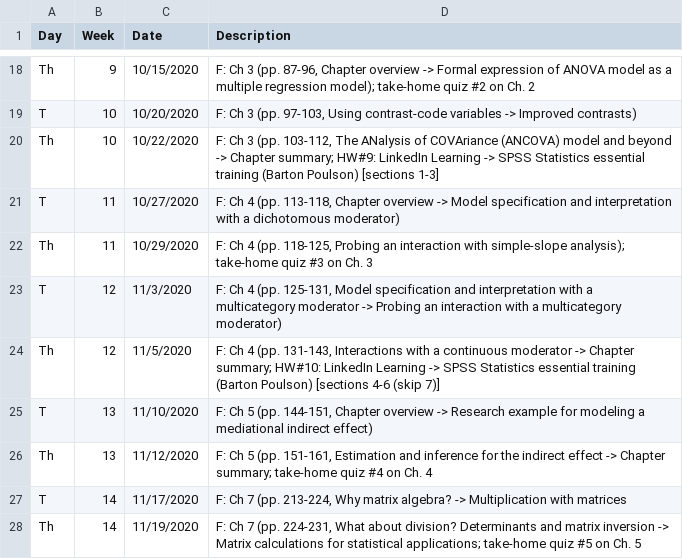
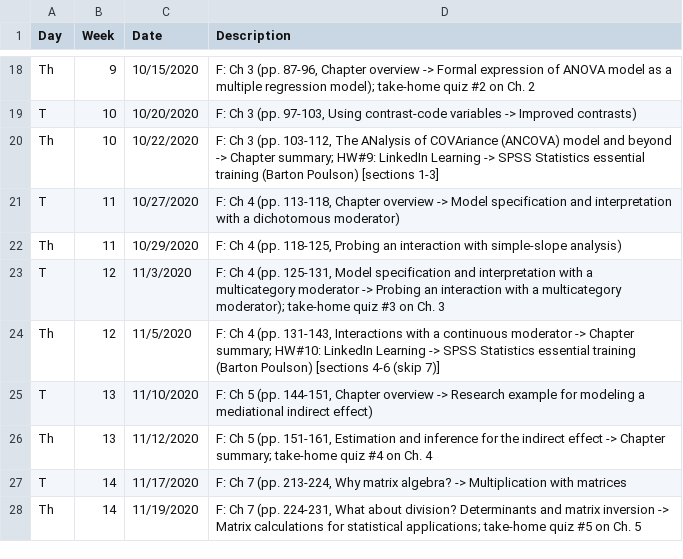
Before and after one commit to patrickabolger/PSYC-652-Fall-2020, a TSV file: tables/ClassCalendar.tsv, drawn as a sheet; only a part is shown, gaps mark what is left out.

```diff
--- a/tables/ClassCalendar.tsv
+++ b/tables/ClassCalendar.tsv
@@ -21,4 +21,4 @@ Th	10	10/22/2020	F: Ch 3 (pp. 103-112, The ANalysis of COVAriance (ANCOVA) model
 T	11	10/27/2020	F: Ch 4 (pp. 113-118, Chapter overview -> Model specification and interpretation with a dichotomous moderator)
-Th	11	10/29/2020	F: Ch 4 (pp. 118-125, Probing an interaction with simple-slope analysis); take-home quiz #3 on Ch. 3
-T	12	11/3/2020	F: Ch 4 (pp. 125-131, Model specification and interpretation with a multicategory moderator -> Probing an interaction with a multicategory moderator)
+Th	11	10/29/2020	F: Ch 4 (pp. 118-125, Probing an interaction with simple-slope analysis)
+T	12	11/3/2020	F: Ch 4 (pp. 125-131, Model specification and interpretation with a multicategory moderator -> Probing an interaction with a multicategory moderator); take-home quiz #3 on Ch. 3
 Th	12	11/5/2020	F: Ch 4 (pp. 131-143, Interactions with a continuous moderator -> Chapter summary; HW#10: LinkedIn Learning -> SPSS Statistics essential training (Barton Poulson) [sections 4-6 (skip 7)]
```
Also changed, not shown: 2 other files.
